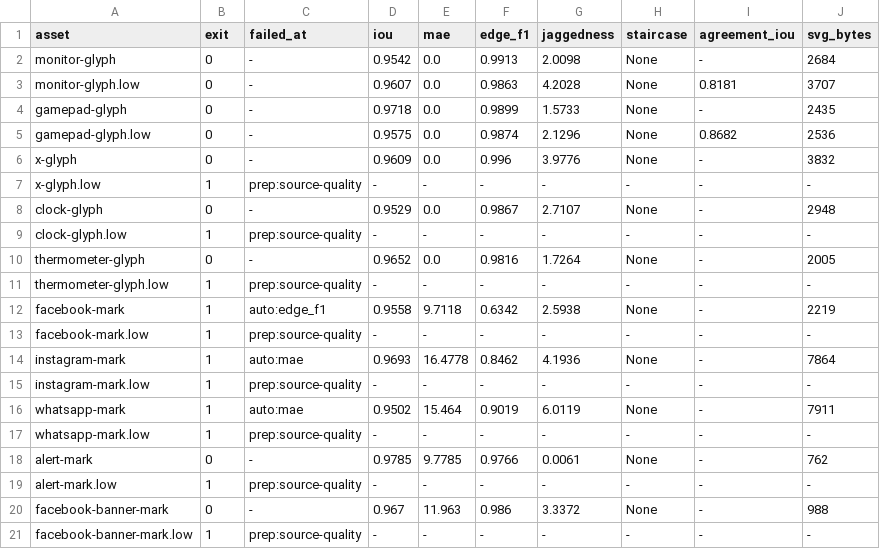
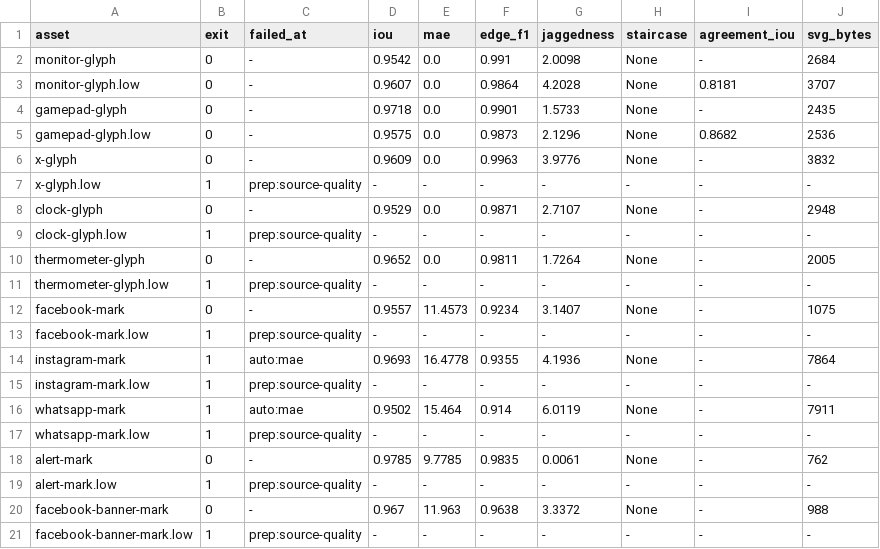
Before and after one commit to RubyEyedReaper/Odin-Skills, a TSV file: skills/image-to-component/evals/heldout/out/summary.tsv, drawn as a sheet.

```diff
--- a/skills/image-to-component/evals/heldout/out/summary.tsv
+++ b/skills/image-to-component/evals/heldout/out/summary.tsv
@@ -1,21 +1,21 @@
 asset	exit	failed_at	iou	mae	edge_f1	jaggedness	staircase	agreement_iou	svg_bytes
-monitor-glyph	0	-	0.9542	0.0	0.9913	2.0098	None	-	2684
-monitor-glyph.low	0	-	0.9607	0.0	0.9863	4.2028	None	0.8181	3707
-gamepad-glyph	0	-	0.9718	0.0	0.9899	1.5733	None	-	2435
-gamepad-glyph.low	0	-	0.9575	0.0	0.9874	2.1296	None	0.8682	2536
-x-glyph	0	-	0.9609	0.0	0.996	3.9776	None	-	3832
+monitor-glyph	0	-	0.9542	0.0	0.991	2.0098	None	-	2684
+monitor-glyph.low	0	-	0.9607	0.0	0.9864	4.2028	None	0.8181	3707
+gamepad-glyph	0	-	0.9718	0.0	0.9901	1.5733	None	-	2435
+gamepad-glyph.low	0	-	0.9575	0.0	0.9873	2.1296	None	0.8682	2536
+x-glyph	0	-	0.9609	0.0	0.9963	3.9776	None	-	3832
 x-glyph.low	1	prep:source-quality	-	-	-	-	-	-	-
-clock-glyph	0	-	0.9529	0.0	0.9867	2.7107	None	-	2948
+clock-glyph	0	-	0.9529	0.0	0.9871	2.7107	None	-	2948
 clock-glyph.low	1	prep:source-quality	-	-	-	-	-	-	-
-thermometer-glyph	0	-	0.9652	0.0	0.9816	1.7264	None	-	2005
+thermometer-glyph	0	-	0.9652	0.0	0.9811	1.7264	None	-	2005
 thermometer-glyph.low	1	prep:source-quality	-	-	-	-	-	-	-
-facebook-mark	1	auto:edge_f1	0.9558	9.7118	0.6342	2.5938	None	-	2219
+facebook-mark	0	-	0.9557	11.4573	0.9234	3.1407	None	-	1075
 facebook-mark.low	1	prep:source-quality	-	-	-	-	-	-	-
-instagram-mark	1	auto:mae	0.9693	16.4778	0.8462	4.1936	None	-	7864
+instagram-mark	1	auto:mae	0.9693	16.4778	0.9355	4.1936	None	-	7864
 instagram-mark.low	1	prep:source-quality	-	-	-	-	-	-	-
-whatsapp-mark	1	auto:mae	0.9502	15.464	0.9019	6.0119	None	-	7911
+whatsapp-mark	1	auto:mae	0.9502	15.464	0.914	6.0119	None	-	7911
 whatsapp-mark.low	1	prep:source-quality	-	-	-	-	-	-	-
-alert-mark	0	-	0.9785	9.7785	0.9766	0.0061	None	-	762
+alert-mark	0	-	0.9785	9.7785	0.9835	0.0061	None	-	762
 alert-mark.low	1	prep:source-quality	-	-	-	-	-	-	-
-facebook-banner-mark	0	-	0.967	11.963	0.986	3.3372	None	-	988
+facebook-banner-mark	0	-	0.967	11.963	0.9638	3.3372	None	-	988
 facebook-banner-mark.low	1	prep:source-quality	-	-	-	-	-	-	-
```
Also changed, not shown: skills/image-to-component/evals/degraded/out/summary.tsv, 32 other files.
